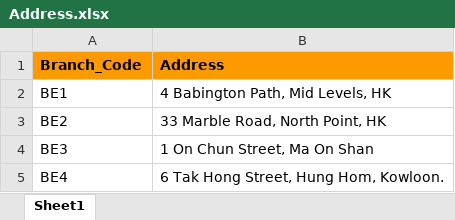
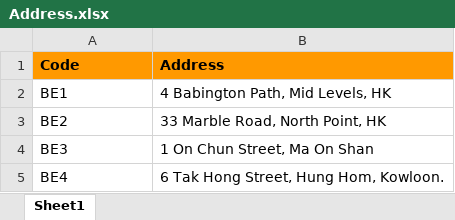
Before and after one commit to waitse/Coursera_Capstone, an Excel workbook: Address.xlsx, sheet Sheet1, drawn as a sheet; only a part is shown; values as stored, in another font and other column widths than the file's, no borders; the diff names each change by its address in the sheet, - before the commit and + after, or states it on an @@ line.

Commit message:
Update Address.xlsx

```diff
--- a/Address.xlsx (sheet Sheet1)
+++ b/Address.xlsx (sheet Sheet1)
-A1: Branch_Code
+A1: Code
```
Also changed, not shown: 1 other file.
